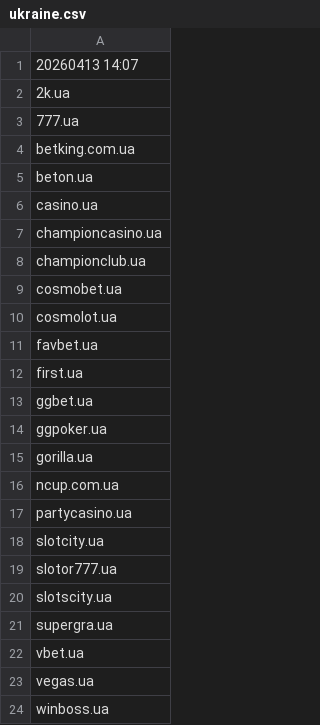
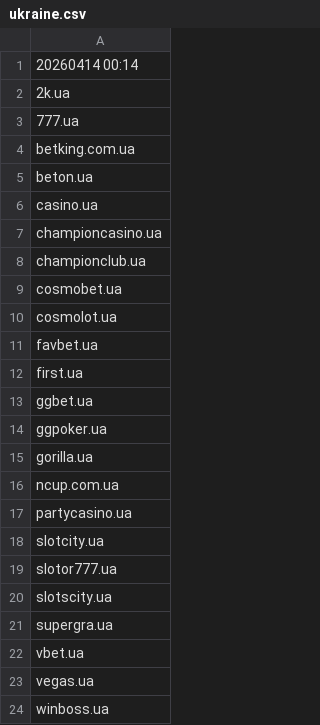
Before and after one commit to itsJustinCase/gamble-eagle, a CSV file: ukraine.csv, drawn as a sheet.

Commit message:
Update ukraine.csv

```diff
--- a/ukraine.csv
+++ b/ukraine.csv
@@ -1,2 +1,2 @@
-20260413 14:07
+20260414 00:14
 2k.ua
```
